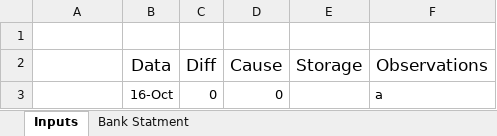
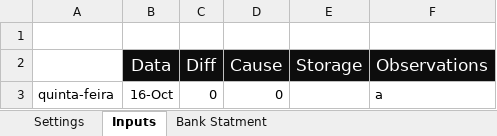
Before and after one commit to RafaelSaesPalaria/contabil-sheet, an Excel workbook: accounting.xlsm, sheet Inputs, drawn as a sheet; values as stored, in another font and other column widths than the file's, no borders; charts and pictures not drawn; the diff names each change by its address in the sheet, - before the commit and + after, or states it on an @@ line.

```diff
--- a/accounting.xlsm (sheet Inputs)
+++ b/accounting.xlsm (sheet Inputs)
+sheet tab: Settings
@@ B2:F2 fill: none → #0D0D0D, text colour: black → #FFFFFF @@
-A3: (empty)
+A3: quinta-feira
```
Also changed, not shown: sheet Bank Statment, 1 other file.
